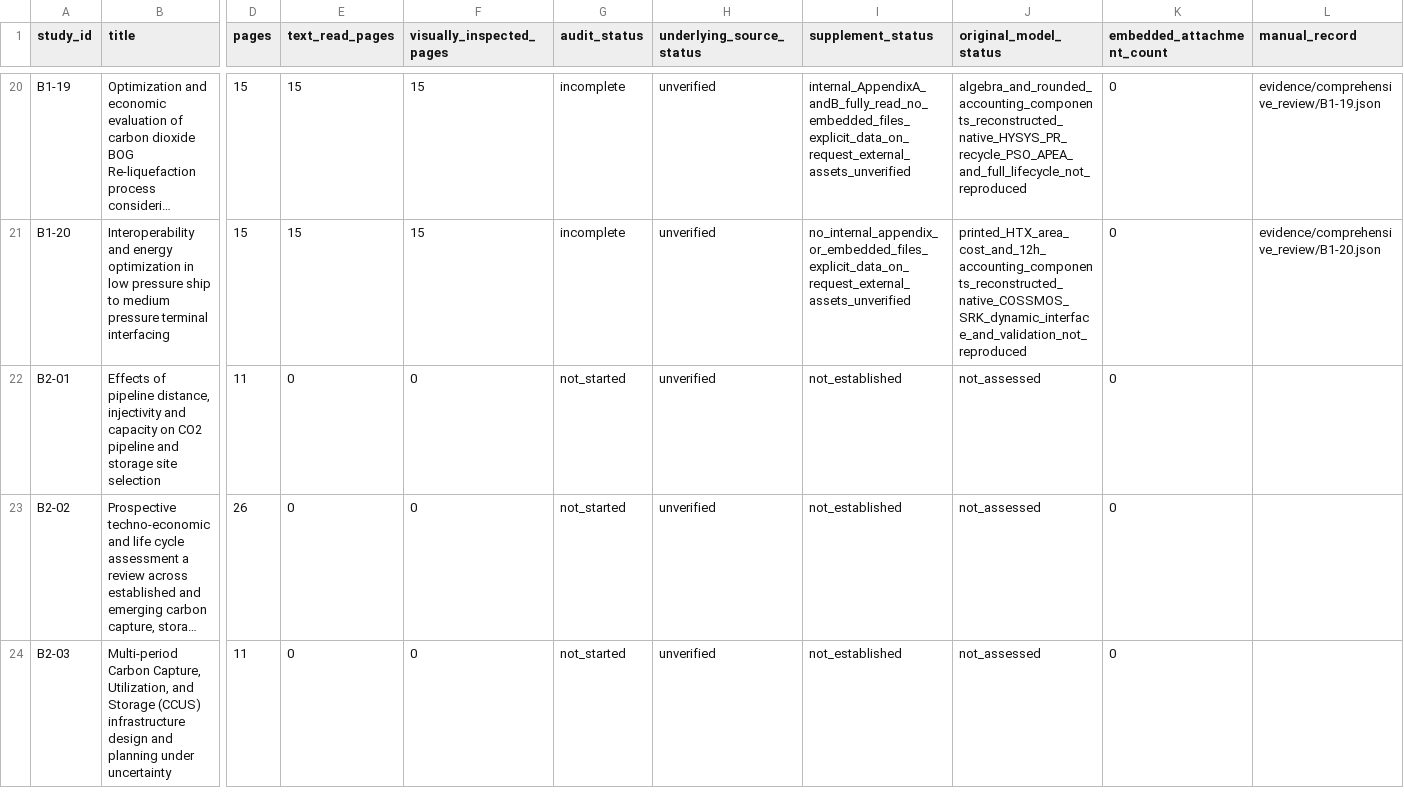
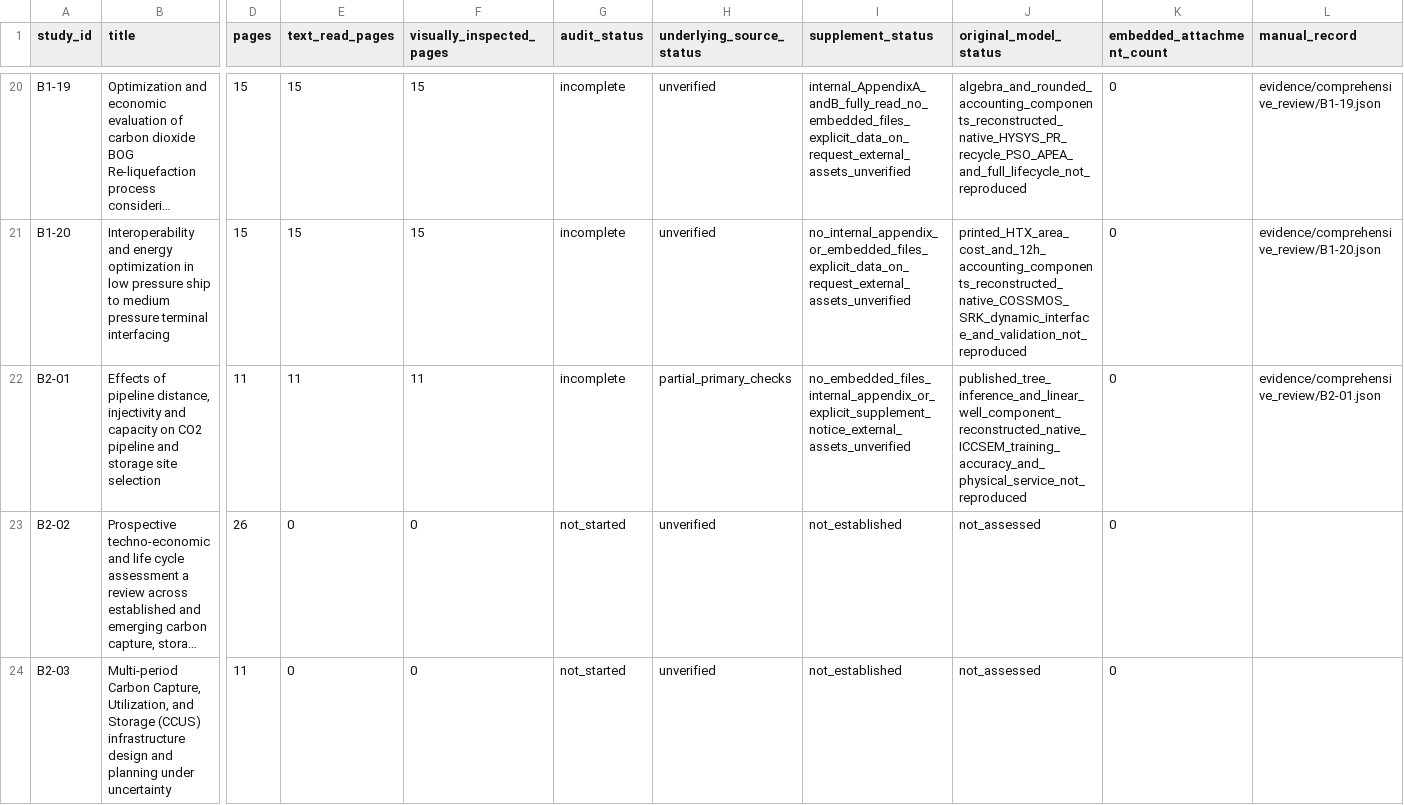
Before and after one commit to johnzhi/phd_decoding-v1, a CSV file: paper1/outputs/comprehensive_review/papers.csv, drawn as a sheet; only a part is shown, gaps mark what is left out; long unchanged cells end in …; the diff names each change by its address in the sheet, - before the commit and + after, or states it on an @@ line.

```diff
--- a/paper1/outputs/comprehensive_review/papers.csv
+++ b/paper1/outputs/comprehensive_review/papers.csv
-E22 (text_read_pages): 0
+E22 (text_read_pages): 11
-F22 (visually_inspected_pages): 0
+F22 (visually_inspected_pages): 11
-G22 (audit_status): not_started
+G22 (audit_status): incomplete
-H22 (underlying_source_status): unverified
+H22 (underlying_source_status): partial_primary_checks
-I22 (supplement_status): not_established
+I22 (supplement_status): no_embedded_files_internal_appendix_or_explicit_supplement_notice_external_assets_unverified
-J22 (original_model_status): not_assessed
+J22 (original_model_status): published_tree_inference_and_linear_well_component_reconstructed_native_ICCSEM_training_accuracy_and_physical_service_not_reproduced
-L22 (manual_record): (empty)
+L22 (manual_record): evidence/comprehensive_review/B2-01.json
```
Also changed, not shown: paper1/outputs/comprehensive_review/issues.csv, paper1/outputs/comprehensive_review/pages.csv, 20 other files.
